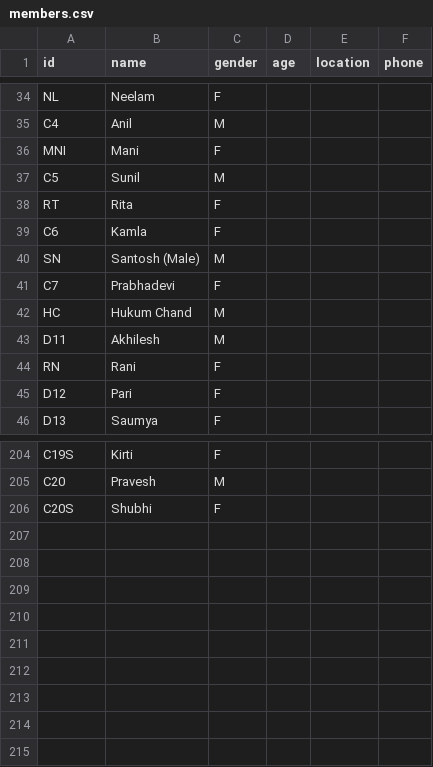
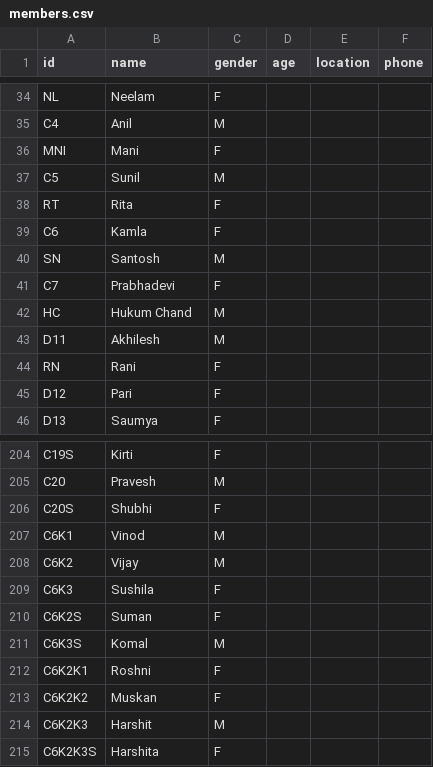
Before and after one commit to vaibhavjn1/family-tree, a CSV file: members.csv, drawn as a sheet; only a part is shown, gaps mark what is left out.

Commit message:
Update members.csv

```diff
--- a/members.csv
+++ b/members.csv
@@ -39,3 +39,3 @@ RT,Rita,F,,,
 C6,Kamla,F,,,
-SN,Santosh (Male),M,,,
+SN,Santosh,M,,,
 C7,Prabhadevi,F,,,
@@ -206 +206,10 @@ C20,Pravesh,M,,,
 C20S,Shubhi,F,,,
+C6K1,Vinod,M,,,
+C6K2,Vijay,M,,,
+C6K3,Sushila,F,,,
+C6K2S,Suman,F,,,
+C6K3S,Komal,M,,,
+C6K2K1,Roshni,F,,,
+C6K2K2,Muskan,F,,,
+C6K2K3,Harshit,M,,,
+C6K2K3S,Harshita,F,,,
```
